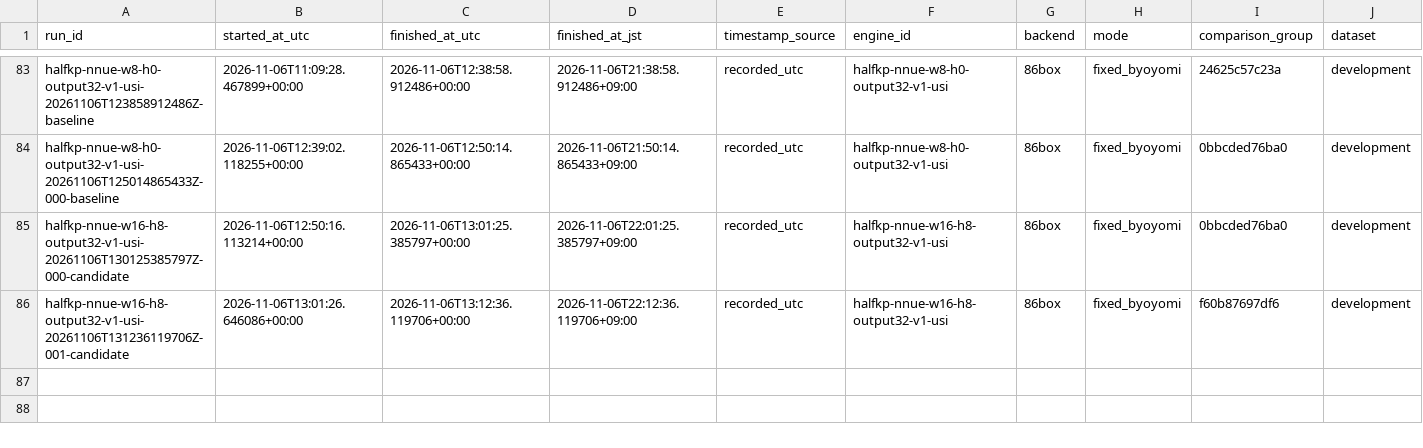
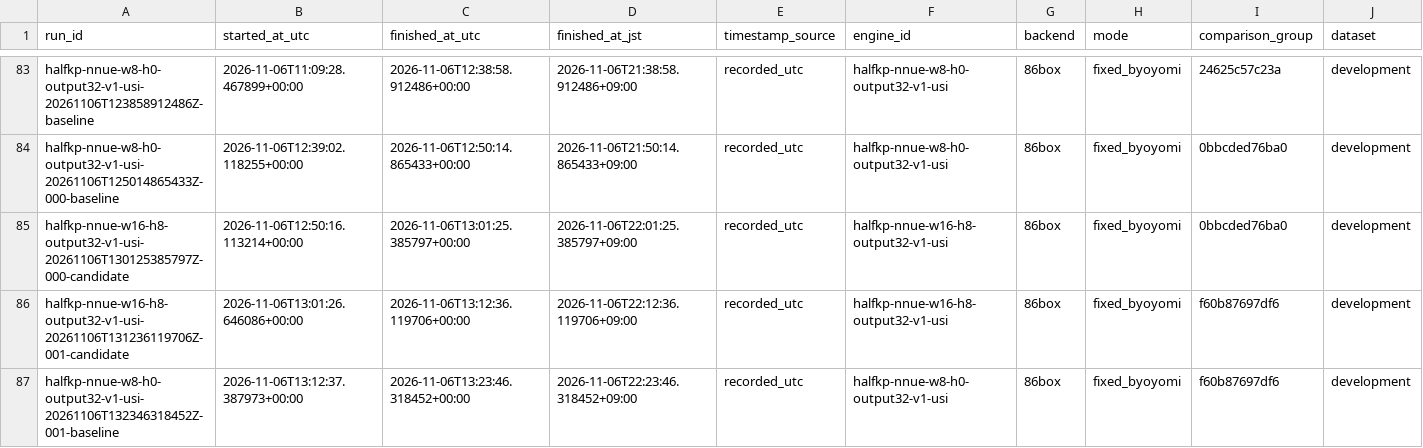
Before and after one commit to select766/shogi-1995, a CSV file: results/measurement-history.csv, drawn as a sheet; only a part is shown, gaps mark what is left out; rows hold the shown columns only; the diff names each change by its address in the sheet, - before the commit and + after, or states it on an @@ line.

Commit message:
Record three-layer512-position interim comparison without changing selection

```diff
--- a/results/measurement-history.csv
+++ b/results/measurement-history.csv
+row 87: halfkp-nnue-w8-h0-output32-v1-usi-20261106T132346318452Z-001-baseline | 2026-11-06T13:12:37.387973+00:00 | 2026-11-06T13:23:46.318452+00:00 | 2026-11-06T22:23:46.318452+09:00 | recorded_utc | halfkp-nnue-w8-h0-output32-v1-usi | 86box | fixed_byoyomi | f60b87697df6 | development
```
Also changed, not shown: 6 other files.
